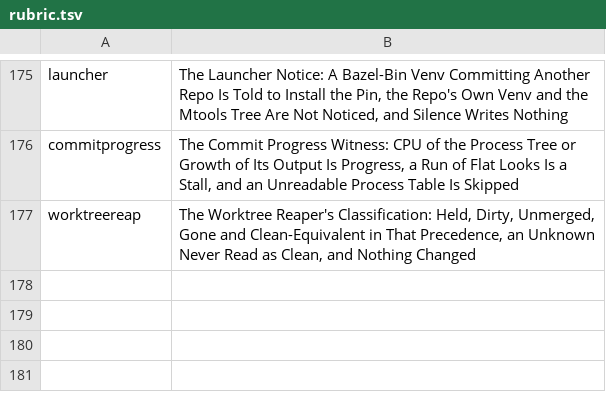
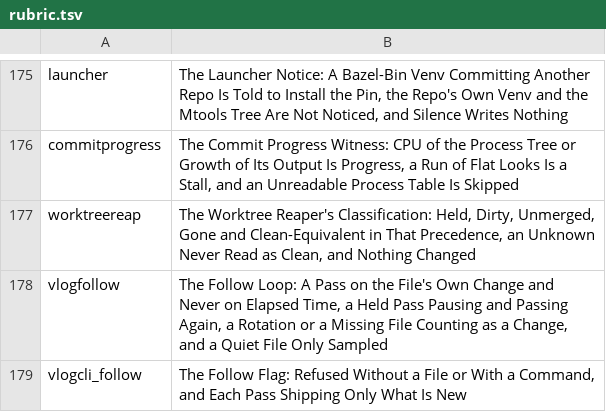
Before and after one commit to mikemol/mtools, a TSV file: hooks/rubric.tsv, drawn as a sheet; only a part is shown, gaps mark what is left out; the diff names each change by its address in the sheet, - before the commit and + after, or states it on an @@ line.

```diff
--- a/hooks/rubric.tsv
+++ b/hooks/rubric.tsv
+row 178: vlogfollow | The Follow Loop: A Pass on the File's Own Change and Never on Elapsed Time, a Held Pass Pausing and Passing Again, a Rotation or a Missing File Counting as a Change, and a Quiet File Only Sampled
+row 179: vlogcli_follow | The Follow Flag: Refused Without a File or With a Command, and Each Pass Shipping Only What Is New
```
Also changed, not shown: 6 other files.
